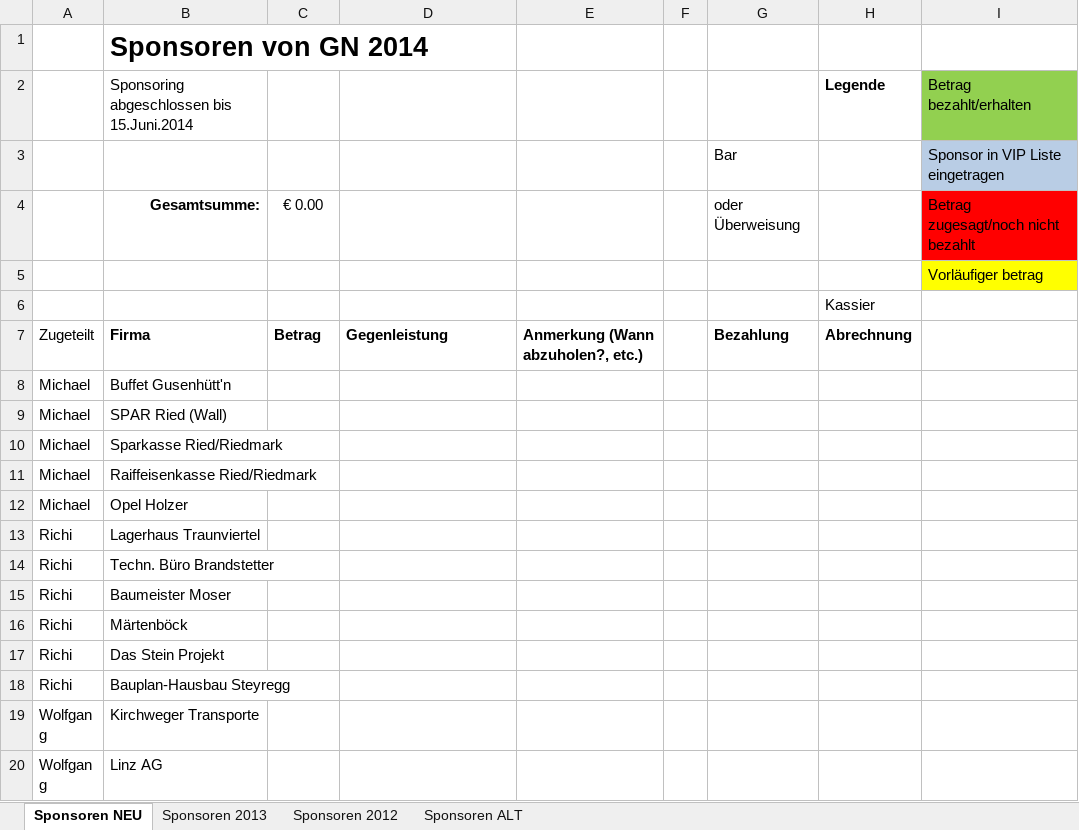
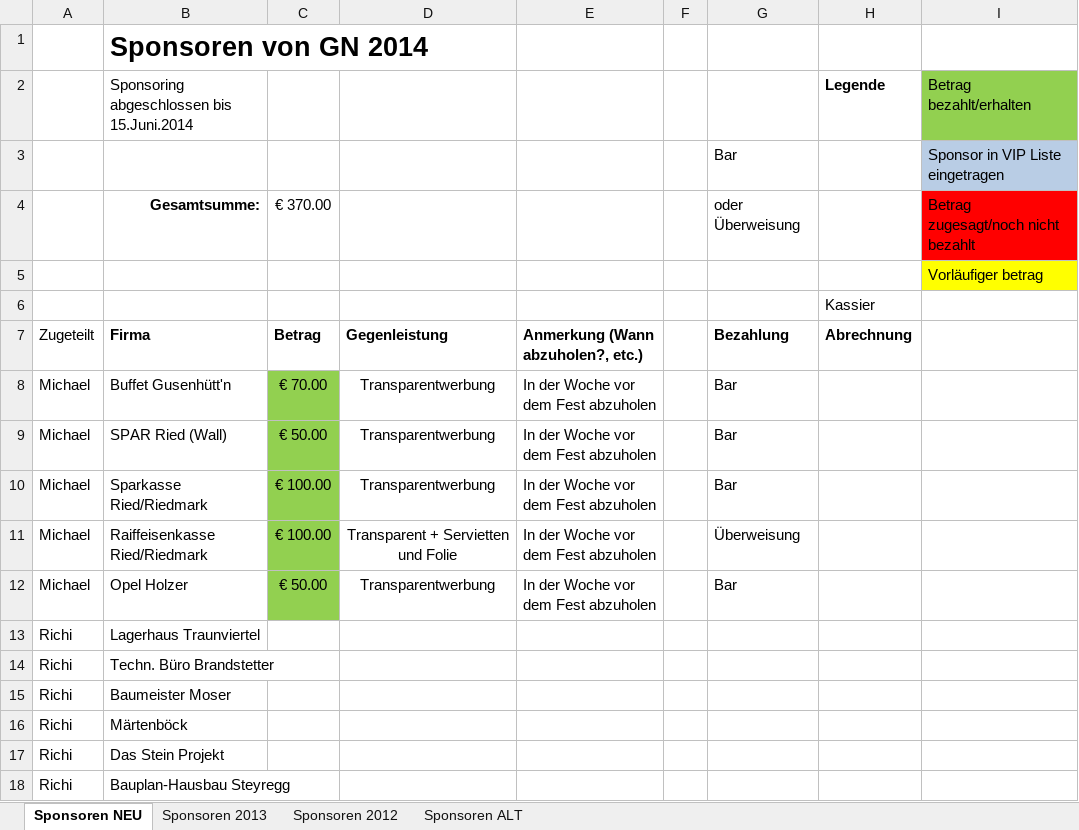
Before and after one commit to Balestrano/glarea-nox, an Excel workbook: 2014/Sponsoring/Liste der Sponsoren.xlsx, sheet Sponsoren NEU, drawn as a sheet; only a part is shown; the shorter side is filled out with more unchanged rows; values as stored, in another font and other column widths than the file's, no borders; the diff names each change by its address in the sheet, - before the commit and + after, or states it on an @@ line.

Commit message:
Grub: Sponsoren aktualisiert

```diff
--- a/2014/Sponsoring/Liste der Sponsoren.xlsx (sheet Sponsoren NEU)
+++ b/2014/Sponsoring/Liste der Sponsoren.xlsx (sheet Sponsoren NEU)
-C4: € 0.00
+C4: € 370.00
-C8: (empty)
+C8: € 70.00
-C8:C12 fill: none
+C8:C12 fill: #92D050
-D8:D10: (empty)
+D8:D10: Transparentwerbung
-E8:E12: (empty)
+E8:E12: In der Woche vor dem Fest abzuholen
-G8:G10: (empty)
+G8:G10: Bar
-C9: (empty)
+C9: € 50.00
-C10:C11: (empty)
+C10:C11: € 100.00
-D11: (empty)
+D11: Transparent + Servietten und Folie
-G11: (empty)
+G11: Überweisung
-C12: (empty)
+C12: € 50.00
-D12: (empty)
+D12: Transparentwerbung
-G12: (empty)
+G12: Bar
```
